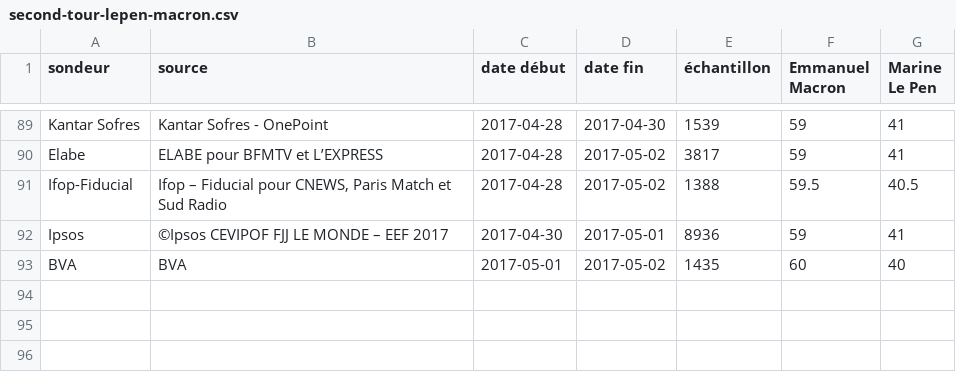
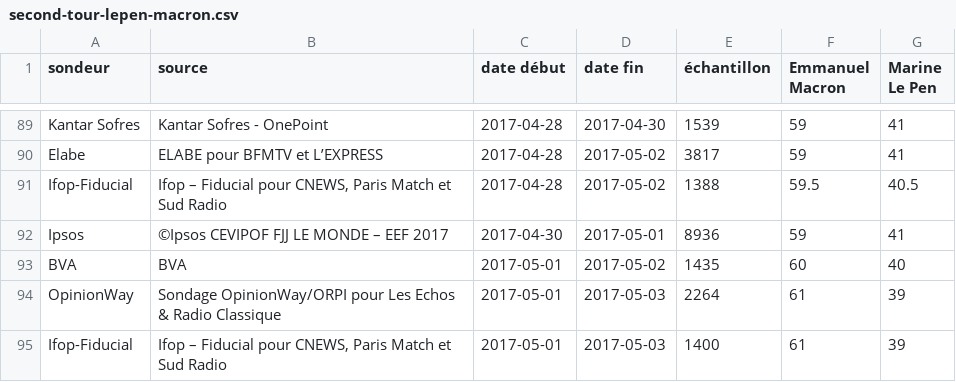
Before and after one commit to ridem/sondages, a CSV file: presidentielle/2017/second-tour-lepen-macron.csv, drawn as a sheet; only a part is shown, gaps mark what is left out; the diff names each change by its address in the sheet, - before the commit and + after, or states it on an @@ line.

Commit message:
Added latest OW and IFOP

```diff
--- a/presidentielle/2017/second-tour-lepen-macron.csv
+++ b/presidentielle/2017/second-tour-lepen-macron.csv
+row 94: OpinionWay | Sondage OpinionWay/ORPI pour Les Echos & Radio Classique | 2017-05-01 | 2017-05-03 | 2264 | 61 | 39
+row 95: Ifop-Fiducial | Ifop – Fiducial pour CNEWS, Paris Match et Sud Radio | 2017-05-01 | 2017-05-03 | 1400 | 61 | 39
```
